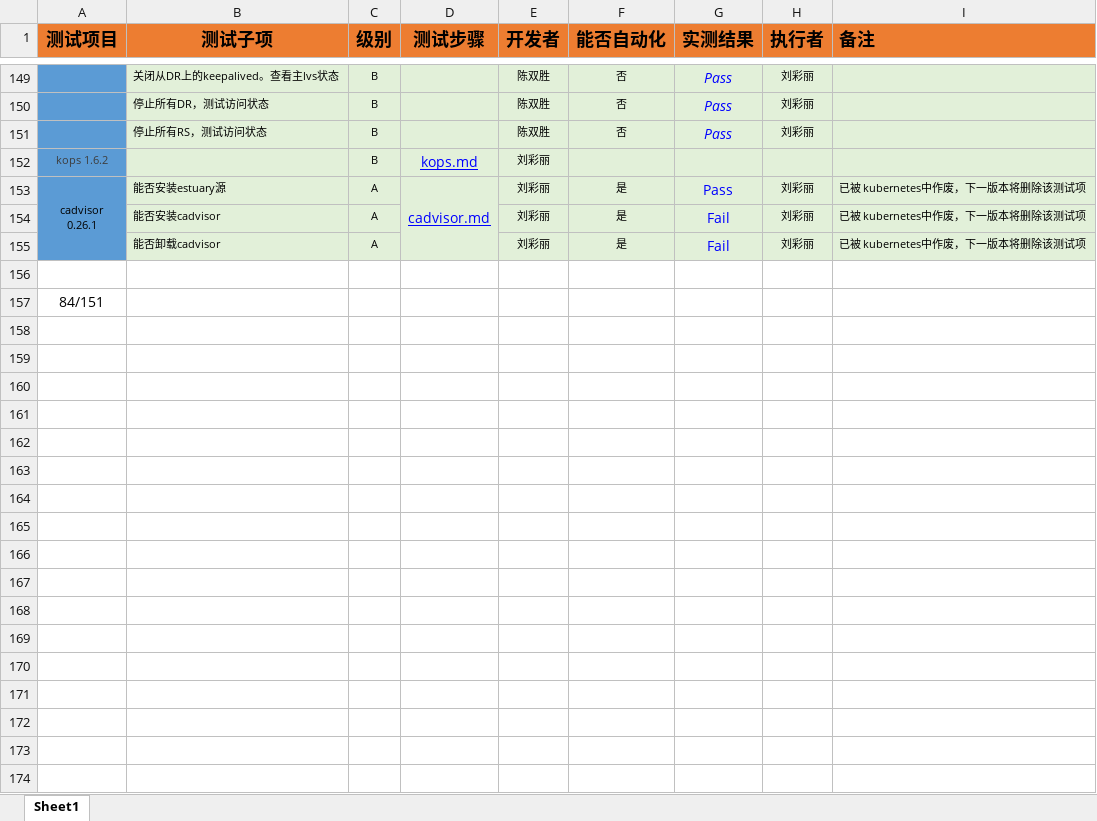
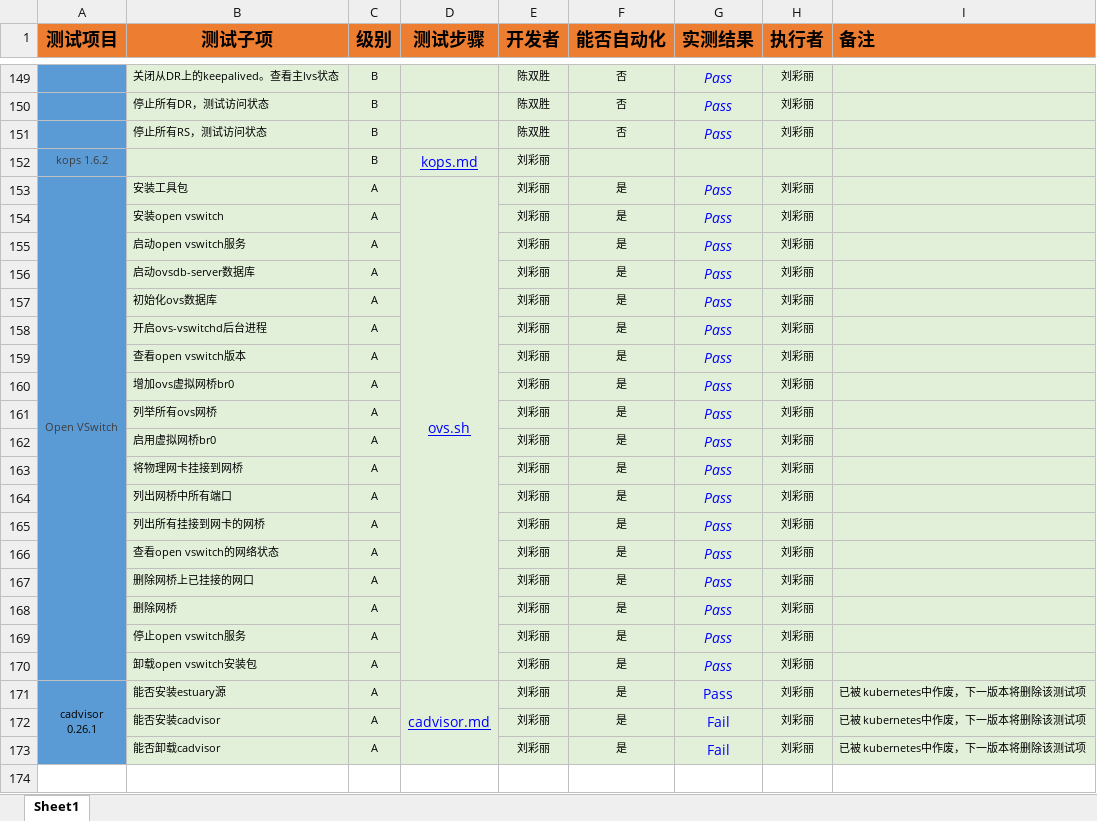
Before and after one commit to open-estuary/test-definitions, an Excel workbook: list/virtualization.xlsx, sheet Sheet1, drawn as a sheet; only a part is shown, gaps mark what is left out; the shorter side is filled out with more unchanged rows; values as stored, in another font and other column widths than the file's, no borders; conditional formats not drawn; the diff names each change by its address in the sheet, - before the commit and + after, or states it on an @@ line.

Commit message:
add ovs & modify virtual plan

```diff
--- a/list/virtualization.xlsx (sheet Sheet1)
+++ b/list/virtualization.xlsx (sheet Sheet1)
+row 153: Open VSwitch | 安装工具包 | A | ovs.sh | 刘彩丽 | 是 | Pass | 刘彩丽
+row 154:  | 安装open vswitch | A |  | 刘彩丽 | 是 | Pass | 刘彩丽
+row 155:  | 启动open vswitch服务 | A |  | 刘彩丽 | 是 | Pass | 刘彩丽
+row 156:  | 启动ovsdb-server数据库 | A |  | 刘彩丽 | 是 | Pass | 刘彩丽
+row 157:  | 初始化ovs数据库 | A |  | 刘彩丽 | 是 | Pass | 刘彩丽
+row 158:  | 开启ovs-vswitchd后台进程 | A |  | 刘彩丽 | 是 | Pass | 刘彩丽
+row 159:  | 查看open vswitch版本 | A |  | 刘彩丽 | 是 | Pass | 刘彩丽
+row 160:  | 增加ovs虚拟网桥br0 | A |  | 刘彩丽 | 是 | Pass | 刘彩丽
+row 161:  | 列举所有ovs网桥 | A |  | 刘彩丽 | 是 | Pass | 刘彩丽
+row 162:  | 启用虚拟网桥br0 | A |  | 刘彩丽 | 是 | Pass | 刘彩丽
+row 163:  | 将物理网卡挂接到网桥 | A |  | 刘彩丽 | 是 | Pass | 刘彩丽
+row 164:  | 列出网桥中所有端口 | A |  | 刘彩丽 | 是 | Pass | 刘彩丽
+row 165:  | 列出所有挂接到网卡的网桥 | A |  | 刘彩丽 | 是 | Pass | 刘彩丽
+row 166:  | 查看open vswitch的网络状态 | A |  | 刘彩丽 | 是 | Pass | 刘彩丽
+row 167:  | 删除网桥上已挂接的网口 | A |  | 刘彩丽 | 是 | Pass | 刘彩丽
+row 168:  | 删除网桥 | A |  | 刘彩丽 | 是 | Pass | 刘彩丽
+row 169:  | 停止open vswitch服务 | A |  | 刘彩丽 | 是 | Pass | 刘彩丽
+row 170:  | 卸载open vswitch安装包 | A |  | 刘彩丽 | 是 | Pass | 刘彩丽
```
Also changed, not shown: 3 other files.
